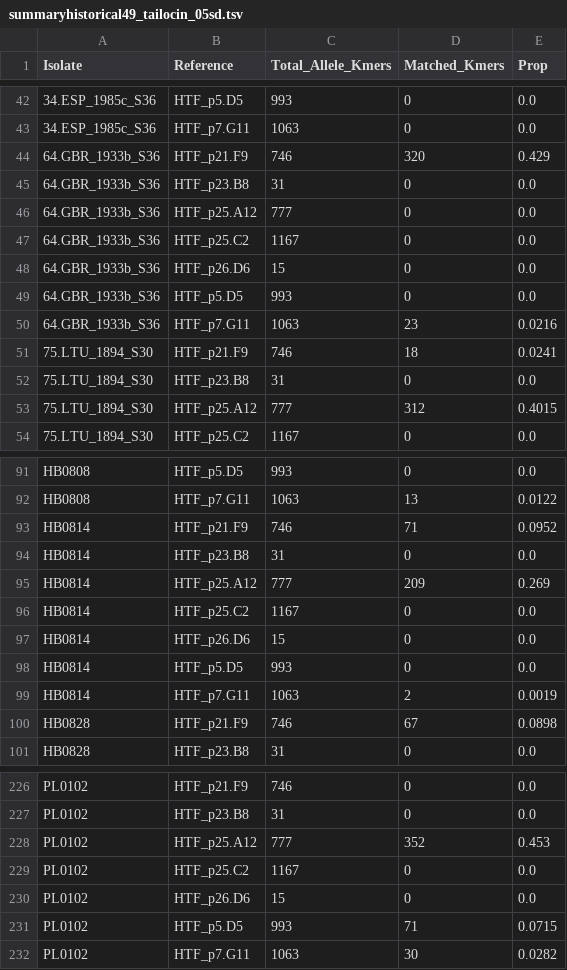
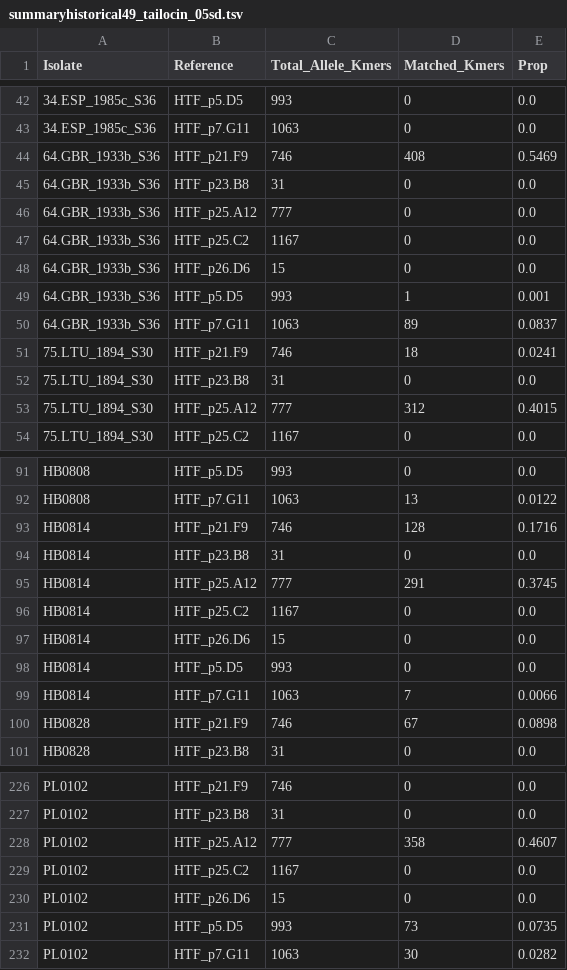
Before and after one commit to JiajunCui-jjc/HTF_OBC_historical_analysis, a TSV file: results/step1_HTFhaplotypes/step1.2_HTF_bykmers/step3_query_kmers/summaryhistorical49_tailocin_05sd.tsv, drawn as a sheet; only a part is shown, gaps mark what is left out; the diff covers the shown part only.

```diff
--- a/results/step1_HTFhaplotypes/step1.2_HTF_bykmers/step3_query_kmers/summaryhistorical49_tailocin_05sd.tsv
+++ b/results/step1_HTFhaplotypes/step1.2_HTF_bykmers/step3_query_kmers/summaryhistorical49_tailocin_05sd.tsv
@@ -43,3 +43,3 @@ Isolate	Reference	Total_Allele_Kmers	Matched_Kmers	Prop
 34.ESP_1985c_S36	HTF_p7.G11	1063	0	0.0
-64.GBR_1933b_S36	HTF_p21.F9	746	320	0.429
+64.GBR_1933b_S36	HTF_p21.F9	746	408	0.5469
 64.GBR_1933b_S36	HTF_p23.B8	31	0	0.0
@@ -48,4 +48,4 @@ Isolate	Reference	Total_Allele_Kmers	Matched_Kmers	Prop
 64.GBR_1933b_S36	HTF_p26.D6	15	0	0.0
-64.GBR_1933b_S36	HTF_p5.D5	993	0	0.0
-64.GBR_1933b_S36	HTF_p7.G11	1063	23	0.0216
+64.GBR_1933b_S36	HTF_p5.D5	993	1	0.001
+64.GBR_1933b_S36	HTF_p7.G11	1063	89	0.0837
 75.LTU_1894_S30	HTF_p21.F9	746	18	0.0241
@@ -92,5 +92,5 @@ HB0808	HTF_p5.D5	993	0	0.0
 HB0808	HTF_p7.G11	1063	13	0.0122
-HB0814	HTF_p21.F9	746	71	0.0952
+HB0814	HTF_p21.F9	746	128	0.1716
 HB0814	HTF_p23.B8	31	0	0.0
-HB0814	HTF_p25.A12	777	209	0.269
+HB0814	HTF_p25.A12	777	291	0.3745
 HB0814	HTF_p25.C2	1167	0	0.0
@@ -98,3 +98,3 @@ HB0814	HTF_p26.D6	15	0	0.0
 HB0814	HTF_p5.D5	993	0	0.0
-HB0814	HTF_p7.G11	1063	2	0.0019
+HB0814	HTF_p7.G11	1063	7	0.0066
 HB0828	HTF_p21.F9	746	67	0.0898
@@ -227,6 +227,6 @@ PL0102	HTF_p21.F9	746	0	0.0
 PL0102	HTF_p23.B8	31	0	0.0
-PL0102	HTF_p25.A12	777	352	0.453
+PL0102	HTF_p25.A12	777	358	0.4607
 PL0102	HTF_p25.C2	1167	0	0.0
 PL0102	HTF_p26.D6	15	0	0.0
-PL0102	HTF_p5.D5	993	71	0.0715
+PL0102	HTF_p5.D5	993	73	0.0735
 PL0102	HTF_p7.G11	1063	30	0.0282
```
Also changed, not shown: 30 edited cells elsewhere in this file, results/step1_HTFhaplotypes/step1.2_HTF_bykmers/step3_query_kmers/newsummaryhistorical49_tailocin_kmer_propnorm_05sd.tsv, results/step1_HTFhaplotypes/step1.2_HTF_bykmers/step3_query_kmers/newsummarymodern57_tailocin_kmer_propnorm.tsv, 1 other file.
